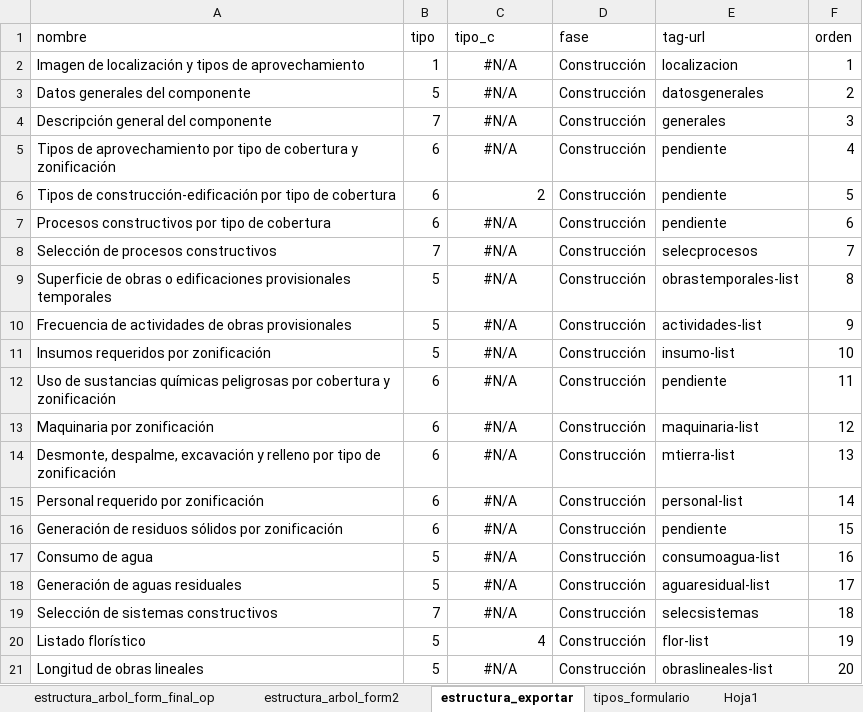
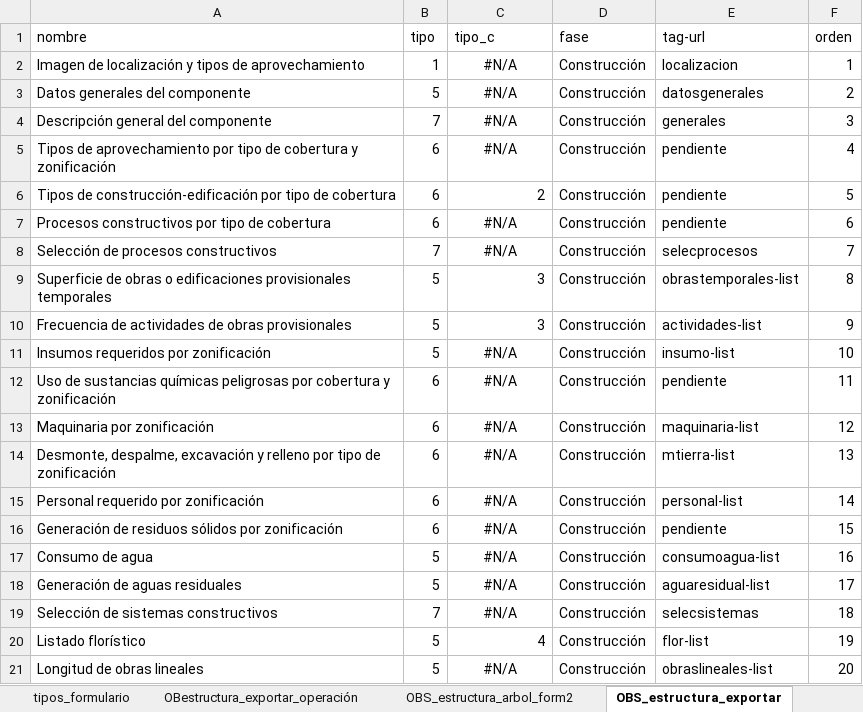
Before and after one commit to vichdzgeo/sigreport, an Excel workbook: pangea/estructura_arbol_form_v3.xlsx, sheet OBS_estructura_exportar, drawn as a sheet; values as stored, in another font and other column widths than the file's, no borders; the diff names each change by its address in the sheet, - before the commit and + after, or states it on an @@ line.

```diff
--- a/pangea/estructura_arbol_form_v3.xlsx (sheet OBS_estructura_exportar)
+++ b/pangea/estructura_arbol_form_v3.xlsx (sheet OBS_estructura_exportar)
-sheet tab: estructura_arbol_form2
+sheet tab: OBS_estructura_arbol_form2
-sheet tab: estructura_exportar
+sheet tab: OBS_estructura_exportar
-sheet tab: Hoja1
+sheet tab: OBestructura_exportar_operación
@@ sheet tab order changed: tipos_formulario | OBestructura_exportar_operación | OBS_estructura_arbol_form2 | OBS_estructura_exportar @@
-C9:C10 (tipo_c): #N/A
+C9:C10 (tipo_c): 3
-C9:C10 alignment: center
+C9:C10 alignment: right
```
Also changed, not shown: sheet estructura_arbol_form_final_op, sheet tipos_formulario, sheet OBS_estructura_arbol_form2, other sheet tabs, formulas that keep their value, hidden cells, 57 other files.
